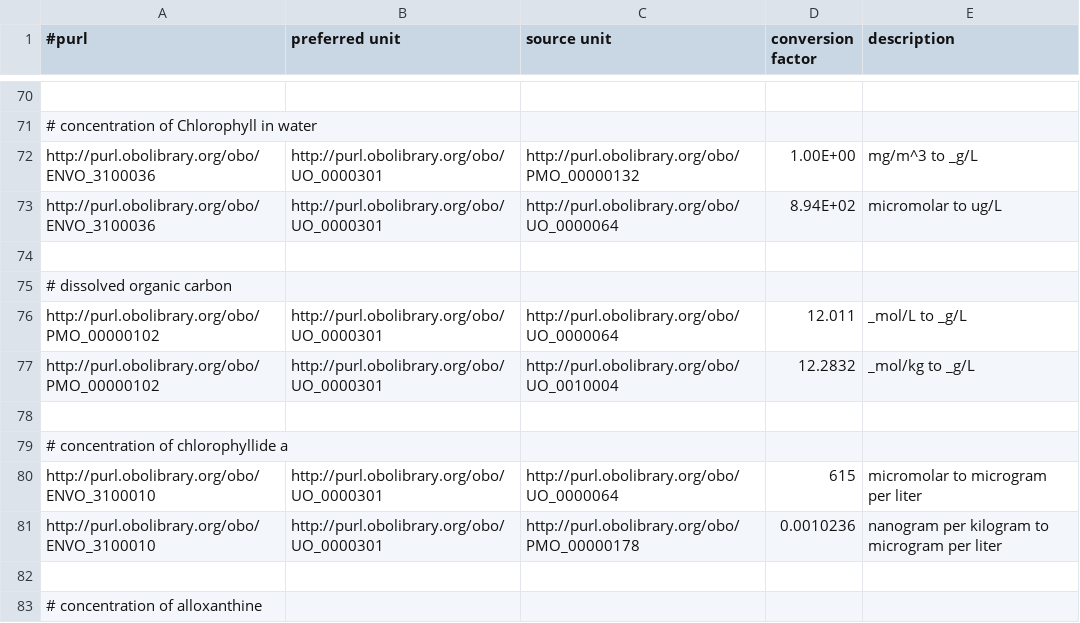
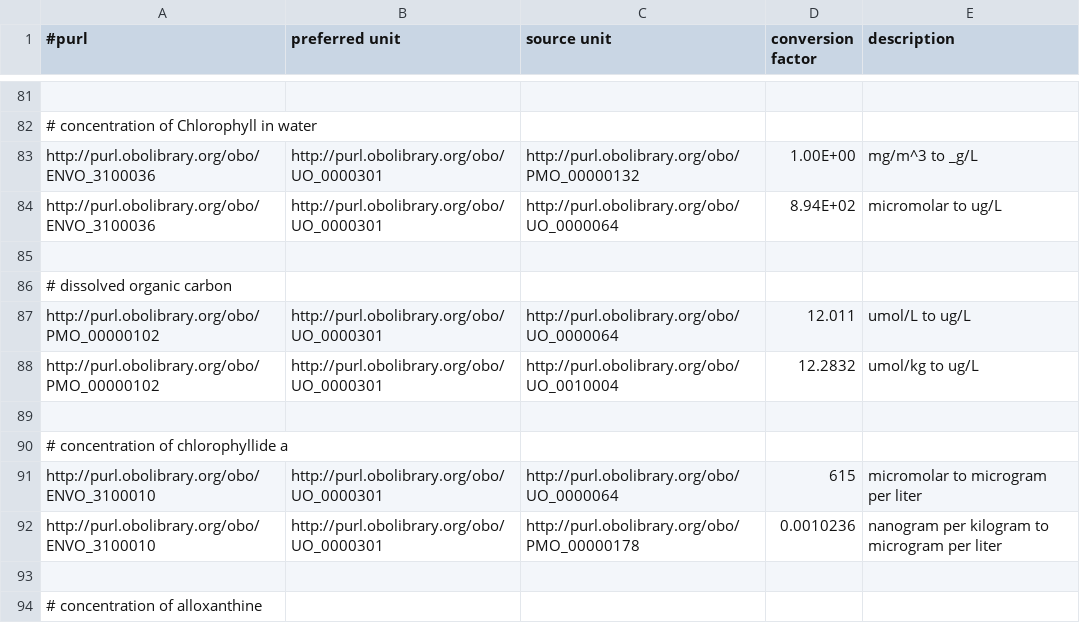
Before and after one commit to hurwitzlab/planet-microbe-scripts, a TSV file: scripts/unit_conversions.tsv, drawn as a sheet; only a part is shown, gaps mark what is left out; the diff covers the shown part only.

```diff
--- a/scripts/unit_conversions.tsv
+++ b/scripts/unit_conversions.tsv
@@ -75,4 +86,4 @@ http://purl.obolibrary.org/obo/ENVO_3100036	http://purl.obolibrary.org/obo/UO_00
 # dissolved organic carbon				
-http://purl.obolibrary.org/obo/PMO_00000102	http://purl.obolibrary.org/obo/UO_0000301	http://purl.obolibrary.org/obo/UO_0000064	12.011	_mol/L to _g/L
-http://purl.obolibrary.org/obo/PMO_00000102	http://purl.obolibrary.org/obo/UO_0000301	http://purl.obolibrary.org/obo/UO_0010004	12.2832	_mol/kg to _g/L
+http://purl.obolibrary.org/obo/PMO_00000102	http://purl.obolibrary.org/obo/UO_0000301	http://purl.obolibrary.org/obo/UO_0000064	12.011	umol/L to ug/L
+http://purl.obolibrary.org/obo/PMO_00000102	http://purl.obolibrary.org/obo/UO_0000301	http://purl.obolibrary.org/obo/UO_0010004	12.2832	umol/kg to ug/L
 				
```
Also changed, not shown: 15 added rows and 5 edited cells elsewhere in this file.
